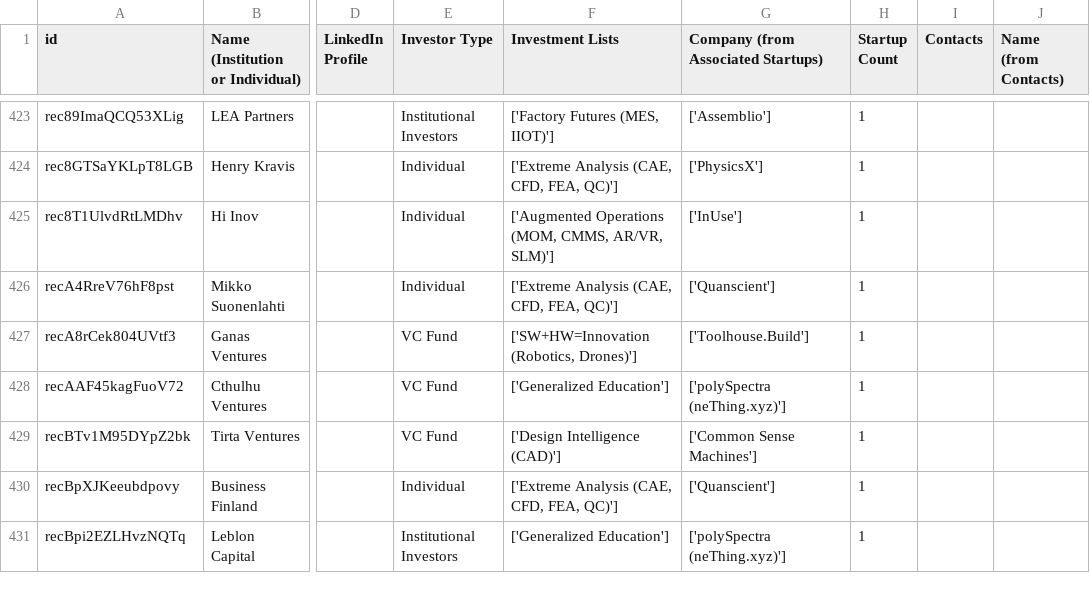
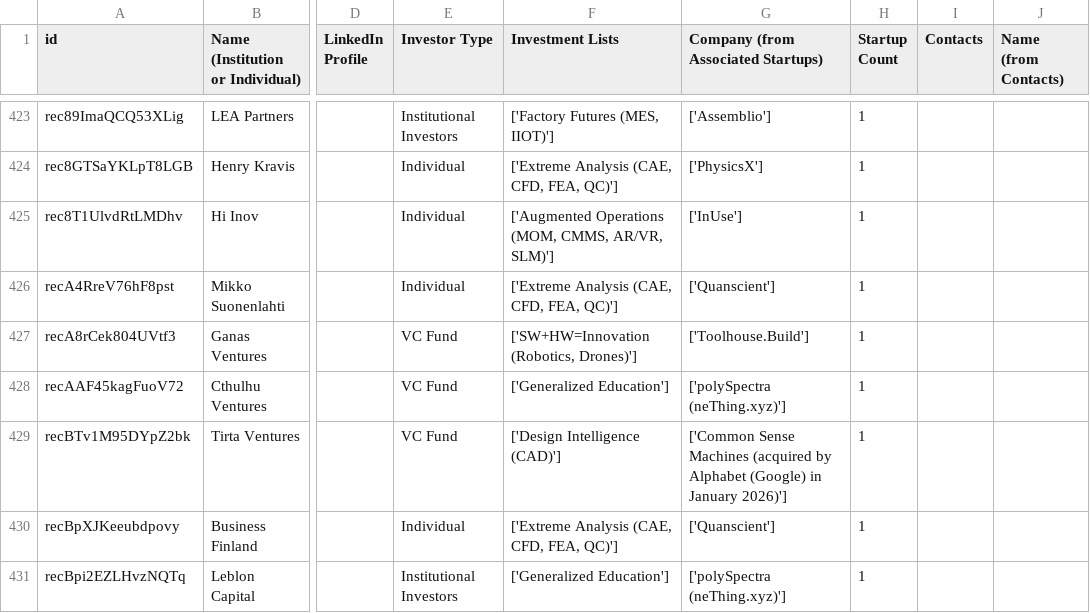
Before and after one commit to mfinocchiaro/threadmoat-website, a CSV file: data/Investors-main.csv, drawn as a sheet; only a part is shown, gaps mark what is left out; the diff covers the shown part only; the diff names each change by its address in the sheet, - before the commit and + after, or states it on an @@ line.

```diff
--- a/data/Investors-main.csv
+++ b/data/Investors-main.csv
-G429: ['Common Sense Machines']
+G429: ['Common Sense Machines (acquired by Alphabet (Google) in January 2026)']
```
Also changed, not shown: 11 edited cells elsewhere in this file.
